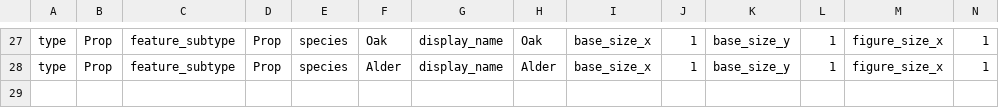
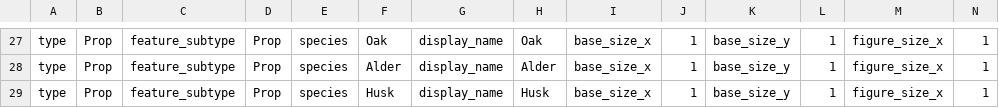
Before and after one commit to gowigglytuff/hornby_game, a CSV file: assets/import_data/prop_class_import.csv, drawn as a sheet; only a part is shown, gaps mark what is left out; rows hold the shown columns only; the diff names each change by its address in the sheet, - before the commit and + after, or states it on an @@ line.

```diff
--- a/assets/import_data/prop_class_import.csv
+++ b/assets/import_data/prop_class_import.csv
+row 29: type | Prop | feature_subtype | Prop | species | Husk | display_name | Husk | base_size_x | 1 | base_size_y | 1 | figure_size_x | 1
```
Also changed, not shown: 8 other files.
